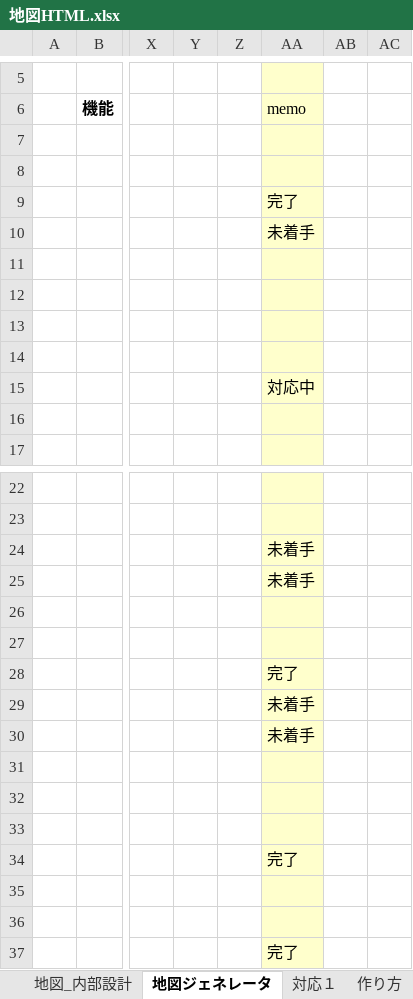
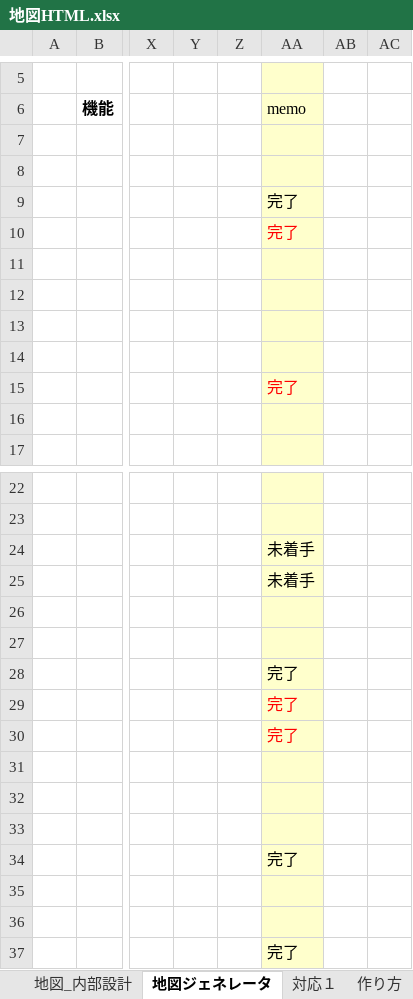
Before and after one commit to gitRock2016/WFS_Design, an Excel workbook: 02.製造/地図HTML.xlsx, sheet 地図ジェネレータ, drawn as a sheet; only a part is shown, gaps mark what is left out; values as stored, in another font and other column widths than the file's, no borders; the diff names each change by its address in the sheet, - before the commit and + after, or states it on an @@ line.

Commit message:
0911時点最新

```diff
--- a/02.製造/地図HTML.xlsx (sheet 地図ジェネレータ)
+++ b/02.製造/地図HTML.xlsx (sheet 地図ジェネレータ)
-AA10 (memo): 未着手
+AA10 (memo): 完了
-AA10 text colour: black
+AA10 text colour: #FF0000
-AA15 (memo): 対応中
+AA15 (memo): 完了
-AA15 text colour: black
+AA15 text colour: #FF0000
-AA29:AA30 (memo): 未着手
+AA29:AA30 (memo): 完了
-AA29:AA30 text colour: black
+AA29:AA30 text colour: #FF0000
```
Also changed, not shown: charts or pictures.
